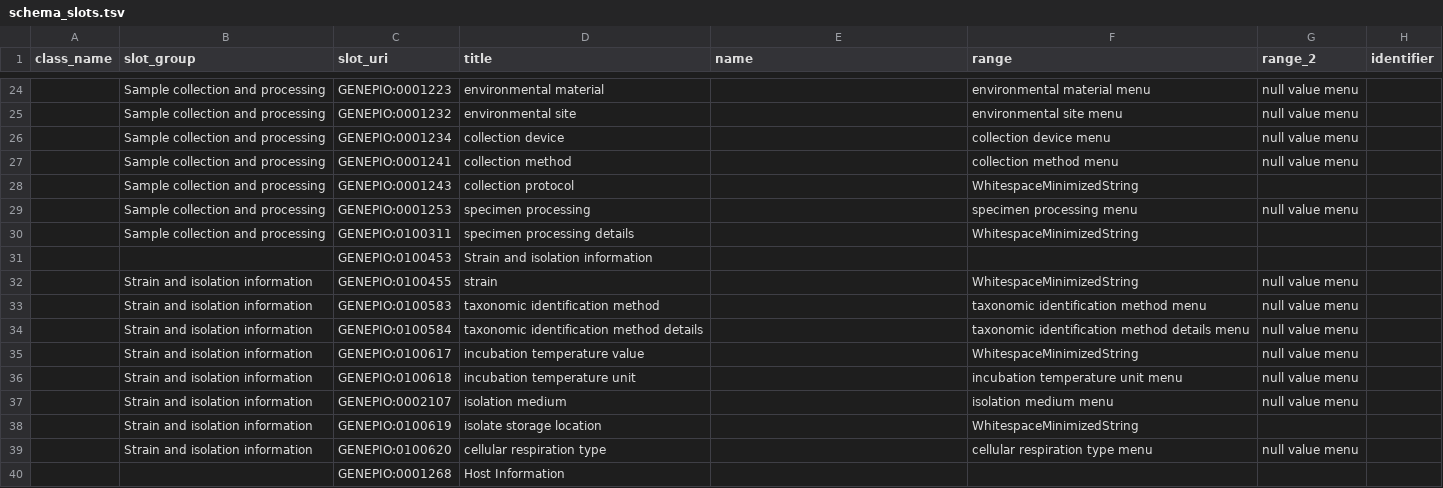
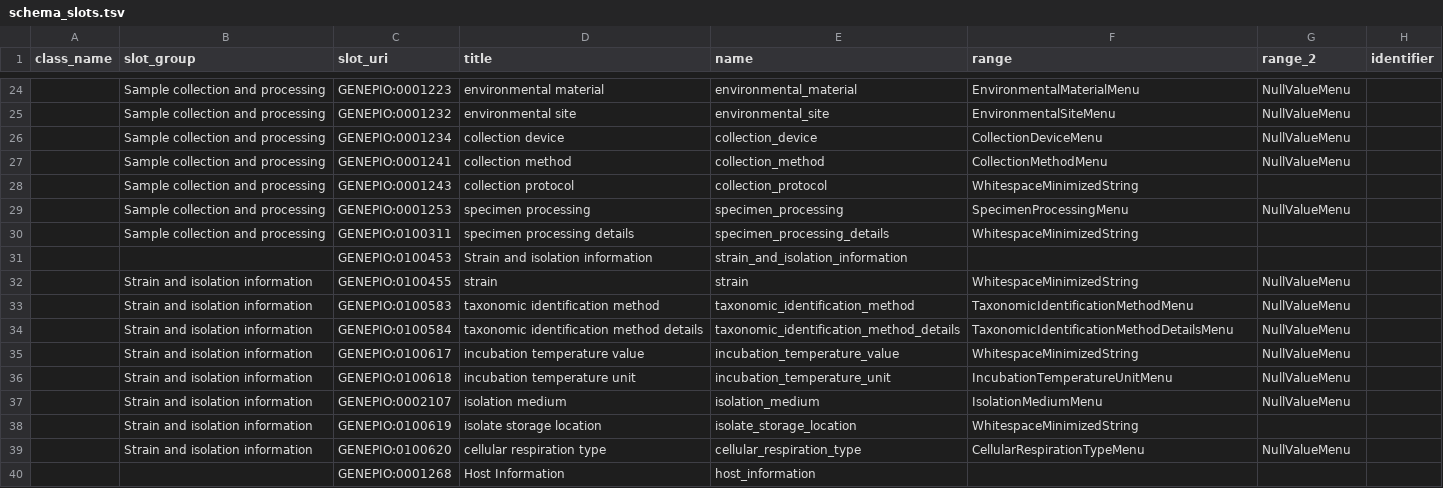
Before and after one commit to cidgoh/DataHarmonizer, a TSV file: web/templates/ambr/schema_slots.tsv, drawn as a sheet; only a part is shown, gaps mark what is left out; the diff covers the shown part only; the diff names each change by its address in the sheet, - before the commit and + after, or states it on an @@ line.

Commit message:
AMBR update, normalizing names

```diff
--- a/web/templates/ambr/schema_slots.tsv
+++ b/web/templates/ambr/schema_slots.tsv
-E24 (name): (empty)
+E24 (name): environmental_material
-F24 (range): environmental material menu
+F24 (range): EnvironmentalMaterialMenu
-G24:G27 (range_2): null value menu
+G24:G27 (range_2): NullValueMenu
-E25 (name): (empty)
+E25 (name): environmental_site
-F25 (range): environmental site menu
+F25 (range): EnvironmentalSiteMenu
-E26 (name): (empty)
+E26 (name): collection_device
-F26 (range): collection device menu
+F26 (range): CollectionDeviceMenu
-E27 (name): (empty)
+E27 (name): collection_method
-F27 (range): collection method menu
+F27 (range): CollectionMethodMenu
-E28 (name): (empty)
+E28 (name): collection_protocol
-E29 (name): (empty)
+E29 (name): specimen_processing
-F29 (range): specimen processing menu
+F29 (range): SpecimenProcessingMenu
-G29 (range_2): null value menu
+G29 (range_2): NullValueMenu
-E30 (name): (empty)
+E30 (name): specimen_processing_details
-E31 (name): (empty)
+E31 (name): strain_and_isolation_information
-E32 (name): (empty)
+E32 (name): strain
-G32:G37 (range_2): null value menu
+G32:G37 (range_2): NullValueMenu
-E33 (name): (empty)
+E33 (name): taxonomic_identification_method
-F33 (range): taxonomic identification method menu
+F33 (range): TaxonomicIdentificationMethodMenu
-E34 (name): (empty)
+E34 (name): taxonomic_identification_method_details
-F34 (range): taxonomic identification method details menu
+F34 (range): TaxonomicIdentificationMethodDetailsMenu
-E35 (name): (empty)
+E35 (name): incubation_temperature_value
-E36 (name): (empty)
+E36 (name): incubation_temperature_unit
-F36 (range): incubation temperature unit menu
+F36 (range): IncubationTemperatureUnitMenu
-E37 (name): (empty)
+E37 (name): isolation_medium
-F37 (range): isolation medium menu
+F37 (range): IsolationMediumMenu
-E38 (name): (empty)
+E38 (name): isolate_storage_location
-E39 (name): (empty)
+E39 (name): cellular_respiration_type
-F39 (range): cellular respiration type menu
+F39 (range): CellularRespirationTypeMenu
-G39 (range_2): null value menu
+G39 (range_2): NullValueMenu
-E40 (name): (empty)
+E40 (name): host_information
```
Also changed, not shown: 96 edited cells elsewhere in this file, web/templates/ambr/schema_enums.tsv, 2 other files.
